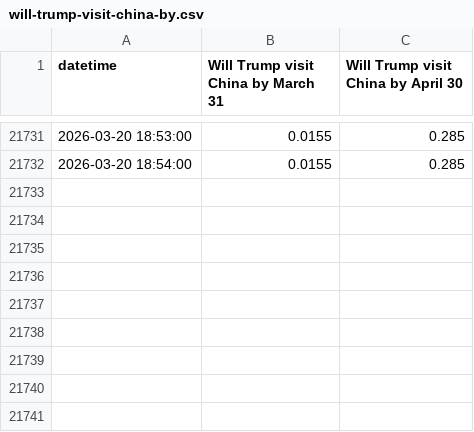
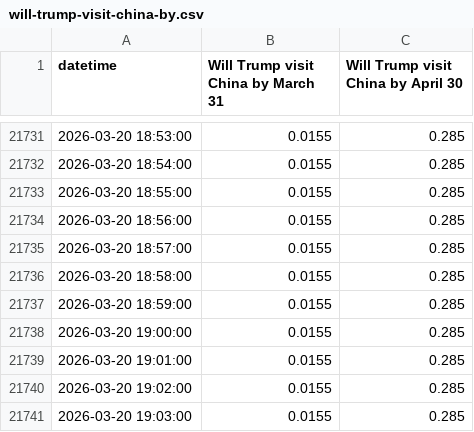
Before and after one commit to DarkSide-Moon/IronDashboard-data, a CSV file: polymarket_data/will-trump-visit-china-by.csv, drawn as a sheet; only a part is shown, gaps mark what is left out; the diff names each change by its address in the sheet, - before the commit and + after, or states it on an @@ line.

```diff
--- a/polymarket_data/will-trump-visit-china-by.csv
+++ b/polymarket_data/will-trump-visit-china-by.csv
+row 21733: 2026-03-20 18:55:00 | 0.0155 | 0.285
+row 21734: 2026-03-20 18:56:00 | 0.0155 | 0.285
+row 21735: 2026-03-20 18:57:00 | 0.0155 | 0.285
+row 21736: 2026-03-20 18:58:00 | 0.0155 | 0.285
+row 21737: 2026-03-20 18:59:00 | 0.0155 | 0.285
+row 21738: 2026-03-20 19:00:00 | 0.0155 | 0.285
+row 21739: 2026-03-20 19:01:00 | 0.0155 | 0.285
+row 21740: 2026-03-20 19:02:00 | 0.0155 | 0.285
+row 21741: 2026-03-20 19:03:00 | 0.0155 | 0.285
```
Also changed, not shown: polymarket_data/us-iran-nuclear-deal-before-2027.csv, polymarket_data/will-the-iranian-regime-fall-by-june-30.csv, 4 other files.
